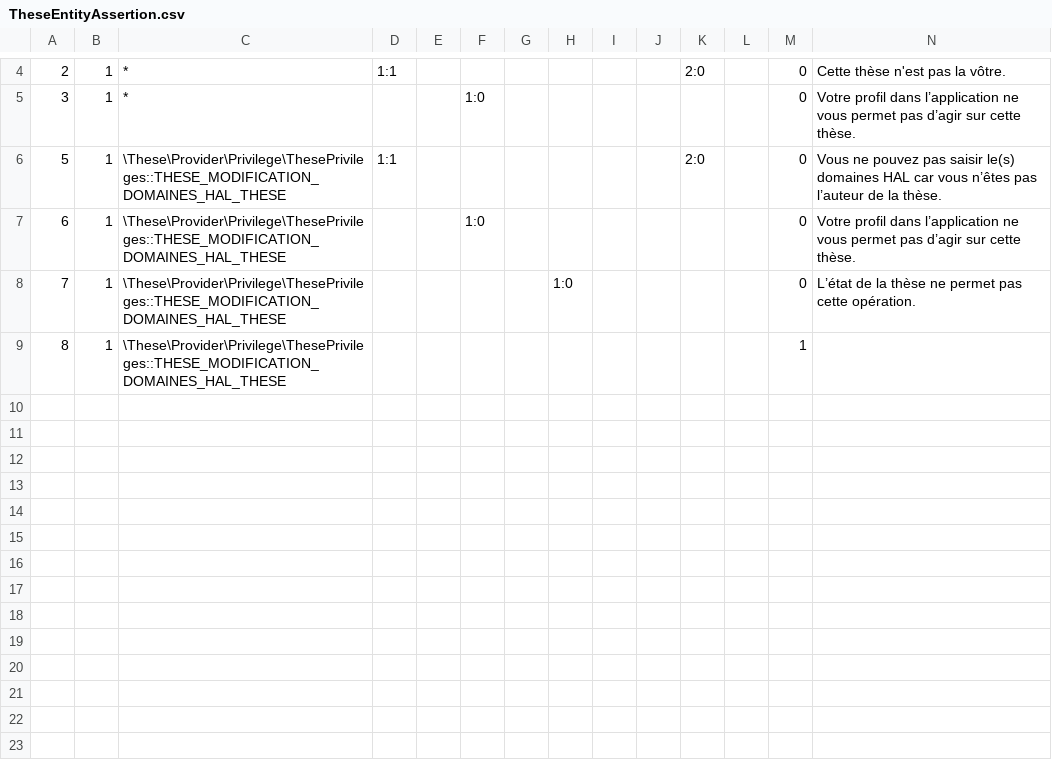
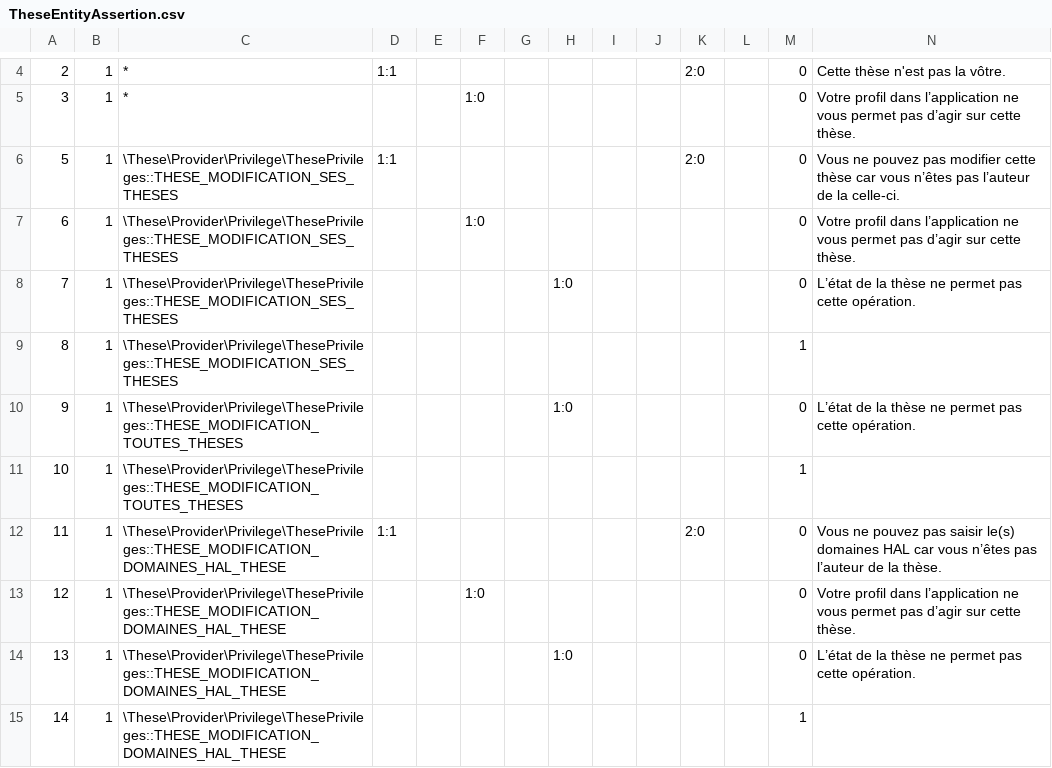
Before and after one commit to EsupPortail/esup-sygal, a CSV file: module/These/data/TheseEntityAssertion.csv, drawn as a sheet; only a part is shown, gaps mark what is left out; the diff names each change by its address in the sheet, - before the commit and + after, or states it on an @@ line.

Commit message:
WIP : amélioration form saisie thèse (gestion améliorée des modal sur la fiche d'une thèse...)

```diff
--- a/module/These/data/TheseEntityAssertion.csv
+++ b/module/These/data/TheseEntityAssertion.csv
-C6:C9: \These\Provider\Privilege\ThesePrivileges::THESE_MODIFICATION_DOMAINES_HAL_THESE
+C6:C9: \These\Provider\Privilege\ThesePrivileges::THESE_MODIFICATION_SES_THESES
-N6: …pouvez pas saisir le(s) domaines HAL car vous n’êtes pas l’auteur de la thèse.
+N6: …pouvez pas modifier cette thèse car vous n’êtes pas l’auteur de la celle-ci.
+row 10: 9 | 1 | \These\Provider\Privilege\ThesePrivileges::THESE_MODIFICATION_TOUTES_THESES |  |  |  |  | 1:0 |  |  |  |  | 0 | L’état de la thèse ne permet pas cette opération.
+row 11: 10 | 1 | \These\Provider\Privilege\ThesePrivileges::THESE_MODIFICATION_TOUTES_THESES |  |  |  |  |  |  |  |  |  | 1
+row 12: 11 | 1 | \These\Provider\Privilege\ThesePrivileges::THESE_MODIFICATION_DOMAINES_HAL_THESE | 1:1 |  |  |  |  |  |  | 2:0 |  | 0 | Vous ne pouvez pas saisir le(s) domaines HAL car vous n’êtes pas l’auteur de la thèse.
+row 13: 12 | 1 | \These\Provider\Privilege\ThesePrivileges::THESE_MODIFICATION_DOMAINES_HAL_THESE |  |  | 1:0 |  |  |  |  |  |  | 0 | Votre profil dans l’application ne vous permet pas d’agir sur cette thèse.
+row 14: 13 | 1 | \These\Provider\Privilege\ThesePrivileges::THESE_MODIFICATION_DOMAINES_HAL_THESE |  |  |  |  | 1:0 |  |  |  |  | 0 | L’état de la thèse ne permet pas cette opération.
+row 15: 14 | 1 | \These\Provider\Privilege\ThesePrivileges::THESE_MODIFICATION_DOMAINES_HAL_THESE |  |  |  |  |  |  |  |  |  | 1
```
Also changed, not shown: 47 other files.
